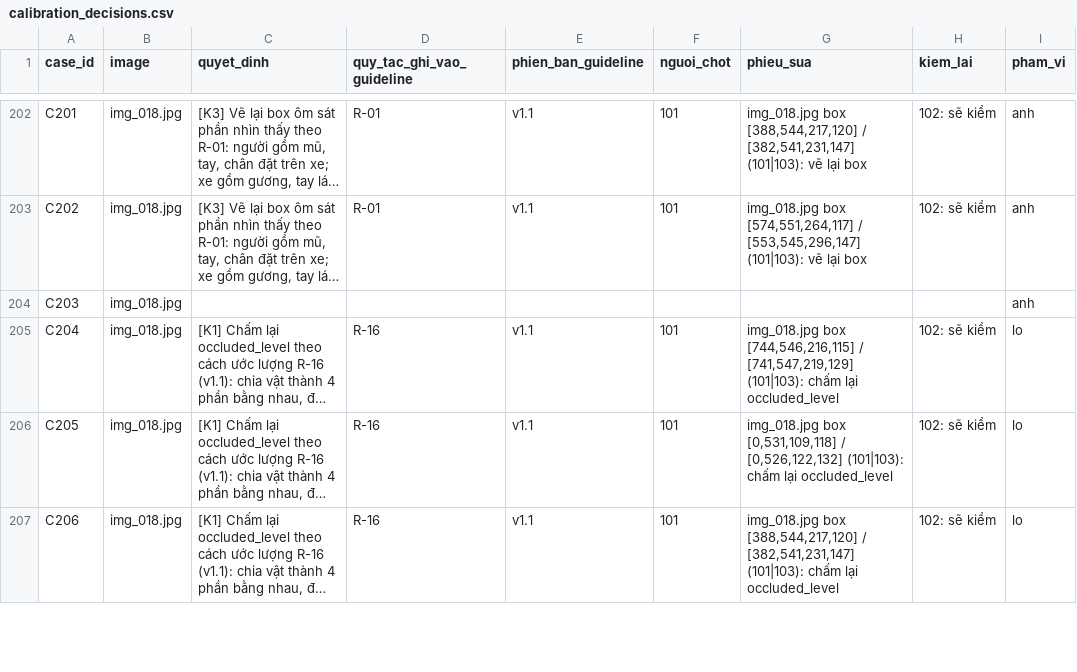
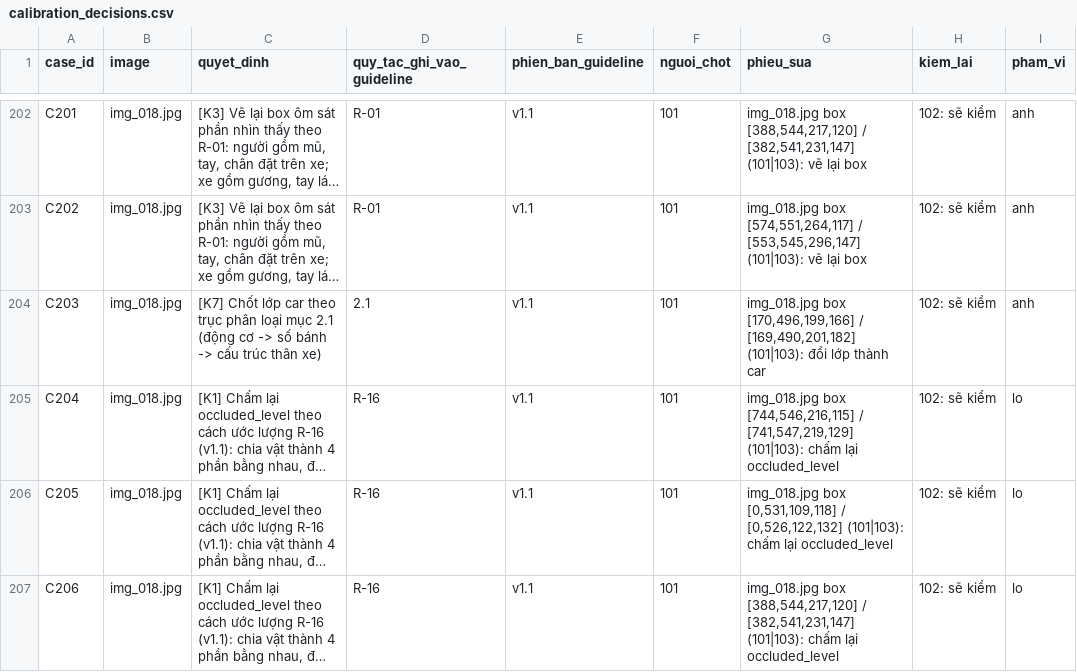
Before and after one commit to dinhhuuthaian/K5-L2-Day07-cuoilop-Guideline-Taxonomy-QC, a CSV file: submission/qc/calibration_decisions.csv, drawn as a sheet; only a part is shown, gaps mark what is left out; long unchanged cells end in …; the diff covers the shown part only; the diff names each change by its address in the sheet, - before the commit and + after, or states it on an @@ line.

Commit message:
Pha 5: tạo lại IAA trên Linux, bảng quyết định đủ 544 ca (chốt 101, kiểm 102)

```diff
--- a/submission/qc/calibration_decisions.csv
+++ b/submission/qc/calibration_decisions.csv
-C204 (quyet_dinh): (empty)
+C204 (quyet_dinh): [K7] Chốt lớp car theo trục phân loại mục 2.1 (động cơ -> số bánh -> cấu trúc thân xe)
-D204 (quy_tac_ghi_vao_guideline): (empty)
+D204 (quy_tac_ghi_vao_guideline): 2.1
-E204 (phien_ban_guideline): (empty)
+E204 (phien_ban_guideline): v1.1
-F204 (nguoi_chot): (empty)
+F204 (nguoi_chot): 101
-G204 (phieu_sua): (empty)
+G204 (phieu_sua): img_018.jpg box [170,496,199,166] / [169,490,201,182] (101|103): đổi lớp thành car
-H204 (kiem_lai): (empty)
+H204 (kiem_lai): 102: sẽ kiểm
```
Also changed, not shown: 120 edited cells elsewhere in this file, 3 other files.
